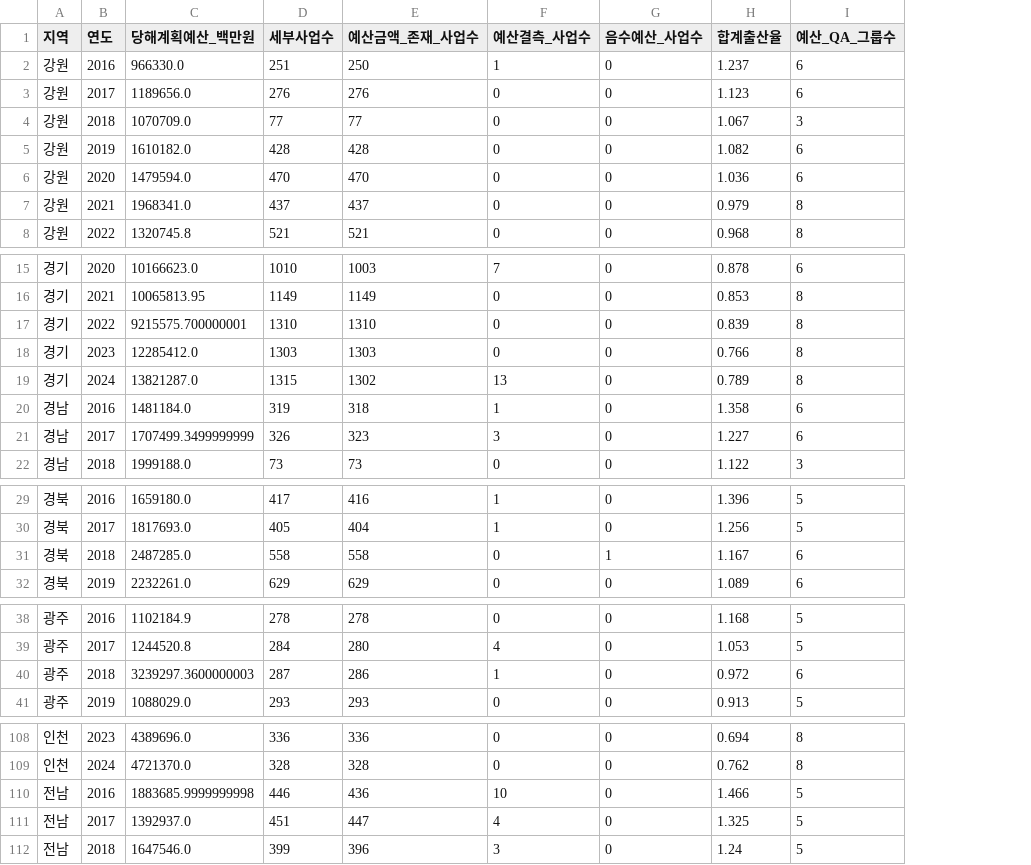
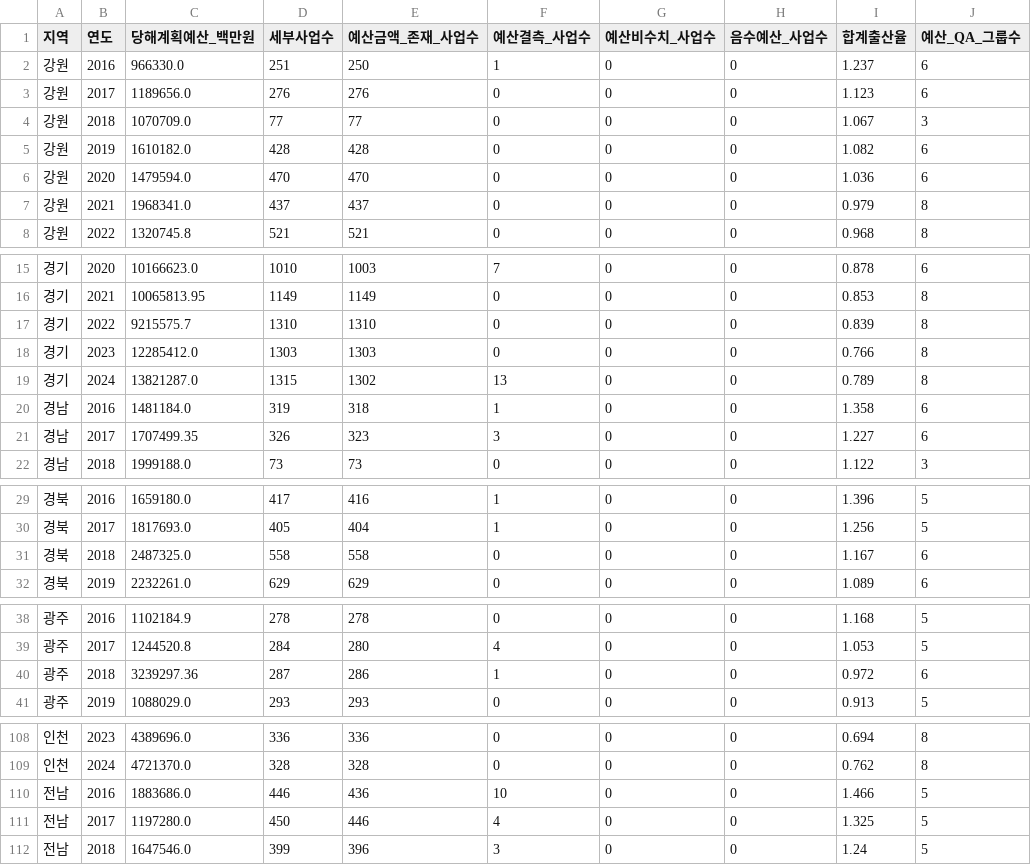
Before and after one commit to JungYeoni/yumocha, a CSV file: data/processed/analysis/2016-2024_시도별_계획예산_합계출산율_기초패널.csv, drawn as a sheet; only a part is shown, gaps mark what is left out; addresses are those after the commit; the diff covers the shown part only; the diff names each change by its address in the sheet, - before the commit and + after, or states it on an @@ line.

```diff
--- a/data/processed/analysis/2016-2024_시도별_계획예산_합계출산율_기초패널.csv
+++ b/data/processed/analysis/2016-2024_시도별_계획예산_합계출산율_기초패널.csv
+column G (예산비수치_사업수), rows 2-8: all 0; rows 15-22: all 0; rows 29-32: all 0; rows 38-41: all 0; rows 108-112: all 0
-C17 (당해계획예산_백만원): 9215575.700000001
+C17 (당해계획예산_백만원): 9215575.7
-C21 (당해계획예산_백만원): 1707499.3499999999
+C21 (당해계획예산_백만원): 1707499.35
-C31 (당해계획예산_백만원): 2487285.0
+C31 (당해계획예산_백만원): 2487325.0
-H31 (음수예산_사업수): 1
+H31 (음수예산_사업수): 0
-C40 (당해계획예산_백만원): 3239297.3600000003
+C40 (당해계획예산_백만원): 3239297.36
-C110 (당해계획예산_백만원): 1883685.9999999998
+C110 (당해계획예산_백만원): 1883686.0
-C111 (당해계획예산_백만원): 1392937.0
+C111 (당해계획예산_백만원): 1197280.0
-D111 (세부사업수): 451
+D111 (세부사업수): 450
-E111 (예산금액_존재_사업수): 447
+E111 (예산금액_존재_사업수): 446
```
Also changed, not shown: 3 edited cells elsewhere in this file, data/processed/analysis/2016-2024_기초패널_QA_요약.csv, data/processed/analysis/2016-2024_재정반응성_기초분석패널.csv, 6 other files.
